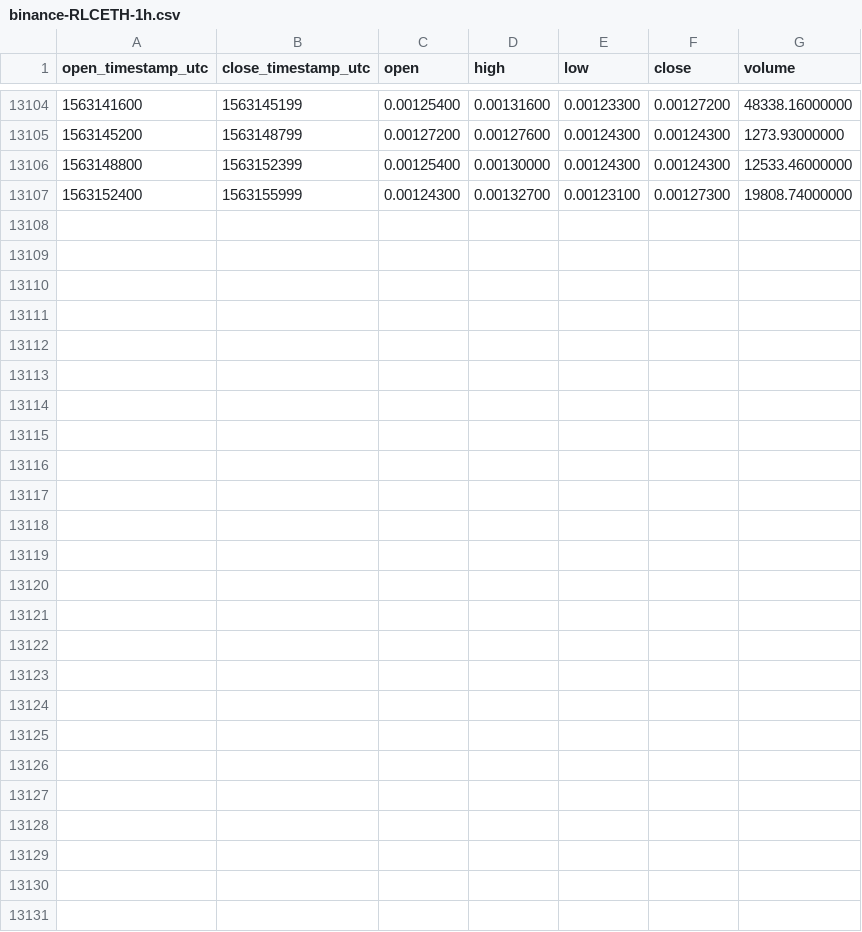
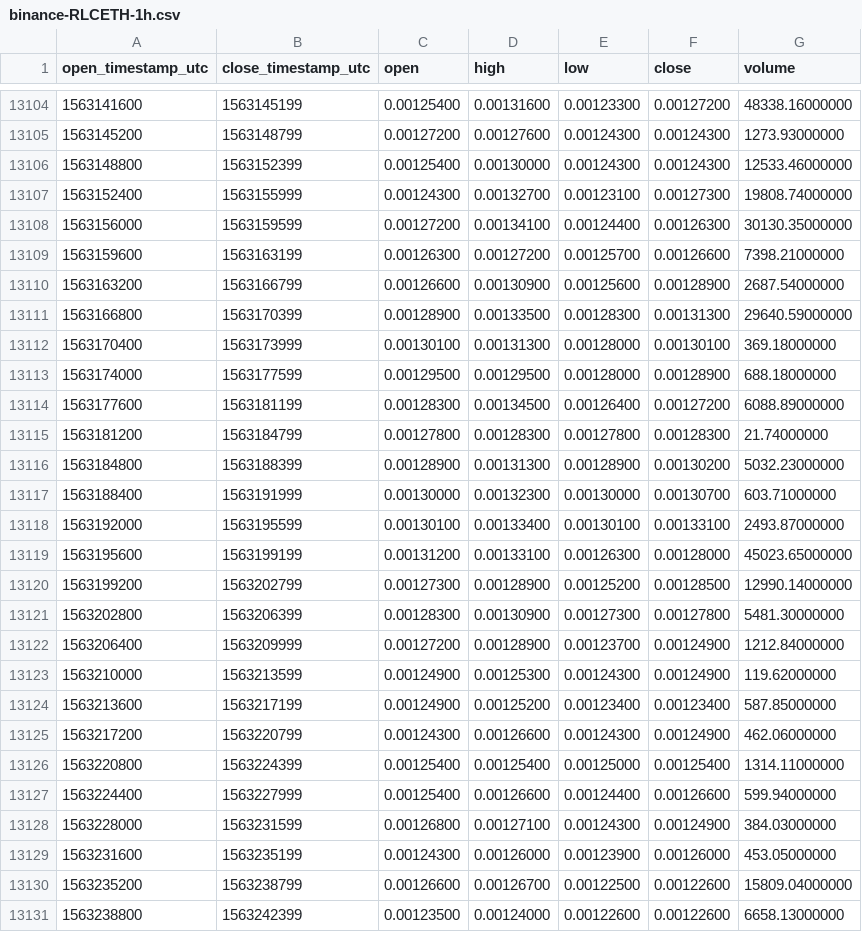
Before and after one commit to cryptobigbro/binance-RLCETH, a CSV file: binance-RLCETH-1h.csv, drawn as a sheet; only a part is shown, gaps mark what is left out.

Commit message:
Update OHLCV data.

```diff
--- a/binance-RLCETH-1h.csv
+++ b/binance-RLCETH-1h.csv
@@ -13107 +13107,25 @@ open_timestamp_utc,close_timestamp_utc,open,high,low,close,volume
 1563152400,1563155999,0.00124300,0.00132700,0.00123100,0.00127300,19808.74000000
+1563156000,1563159599,0.00127200,0.00134100,0.00124400,0.00126300,30130.35000000
+1563159600,1563163199,0.00126300,0.00127200,0.00125700,0.00126600,7398.21000000
+1563163200,1563166799,0.00126600,0.00130900,0.00125600,0.00128900,2687.54000000
+1563166800,1563170399,0.00128900,0.00133500,0.00128300,0.00131300,29640.59000000
+1563170400,1563173999,0.00130100,0.00131300,0.00128000,0.00130100,369.18000000
+1563174000,1563177599,0.00129500,0.00129500,0.00128000,0.00128900,688.18000000
+1563177600,1563181199,0.00128300,0.00134500,0.00126400,0.00127200,6088.89000000
+1563181200,1563184799,0.00127800,0.00128300,0.00127800,0.00128300,21.74000000
+1563184800,1563188399,0.00128900,0.00131300,0.00128900,0.00130200,5032.23000000
+1563188400,1563191999,0.00130000,0.00132300,0.00130000,0.00130700,603.71000000
+1563192000,1563195599,0.00130100,0.00133400,0.00130100,0.00133100,2493.87000000
+1563195600,1563199199,0.00131200,0.00133100,0.00126300,0.00128000,45023.65000000
+1563199200,1563202799,0.00127300,0.00128900,0.00125200,0.00128500,12990.14000000
+1563202800,1563206399,0.00128300,0.00130900,0.00127300,0.00127800,5481.30000000
+1563206400,1563209999,0.00127200,0.00128900,0.00123700,0.00124900,1212.84000000
+1563210000,1563213599,0.00124900,0.00125300,0.00124300,0.00124900,119.62000000
+1563213600,1563217199,0.00124900,0.00125200,0.00123400,0.00123400,587.85000000
+1563217200,1563220799,0.00124300,0.00126600,0.00124300,0.00124900,462.06000000
+1563220800,1563224399,0.00125400,0.00125400,0.00125000,0.00125400,1314.11000000
+1563224400,1563227999,0.00125400,0.00126600,0.00124400,0.00126600,599.94000000
+1563228000,1563231599,0.00126800,0.00127100,0.00124300,0.00124900,384.03000000
+1563231600,1563235199,0.00124300,0.00126000,0.00123900,0.00126000,453.05000000
+1563235200,1563238799,0.00126600,0.00126700,0.00122500,0.00122600,15809.04000000
+1563238800,1563242399,0.00123500,0.00124000,0.00122600,0.00122600,6658.13000000
```
Also changed, not shown: binance-RLCETH-1d.csv.
